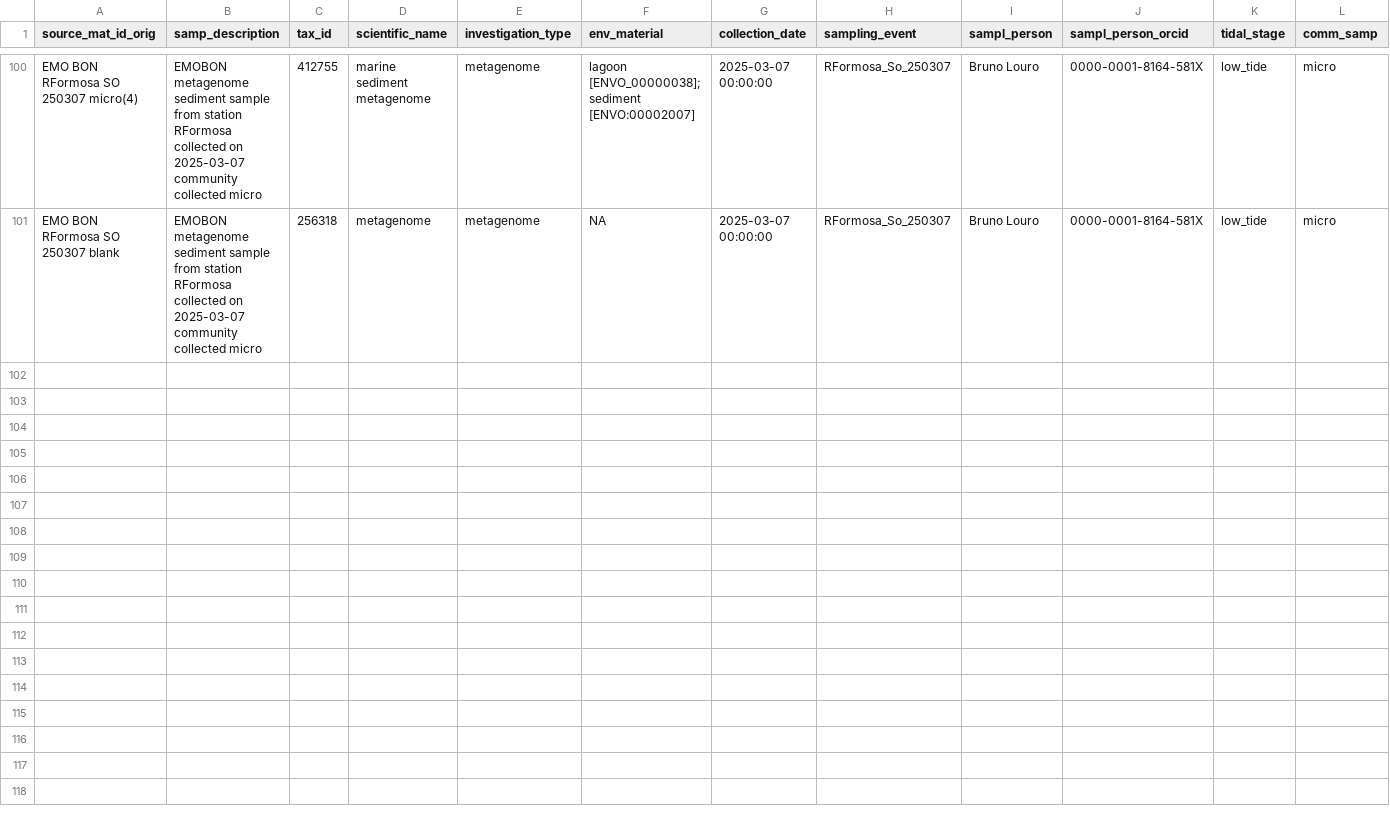
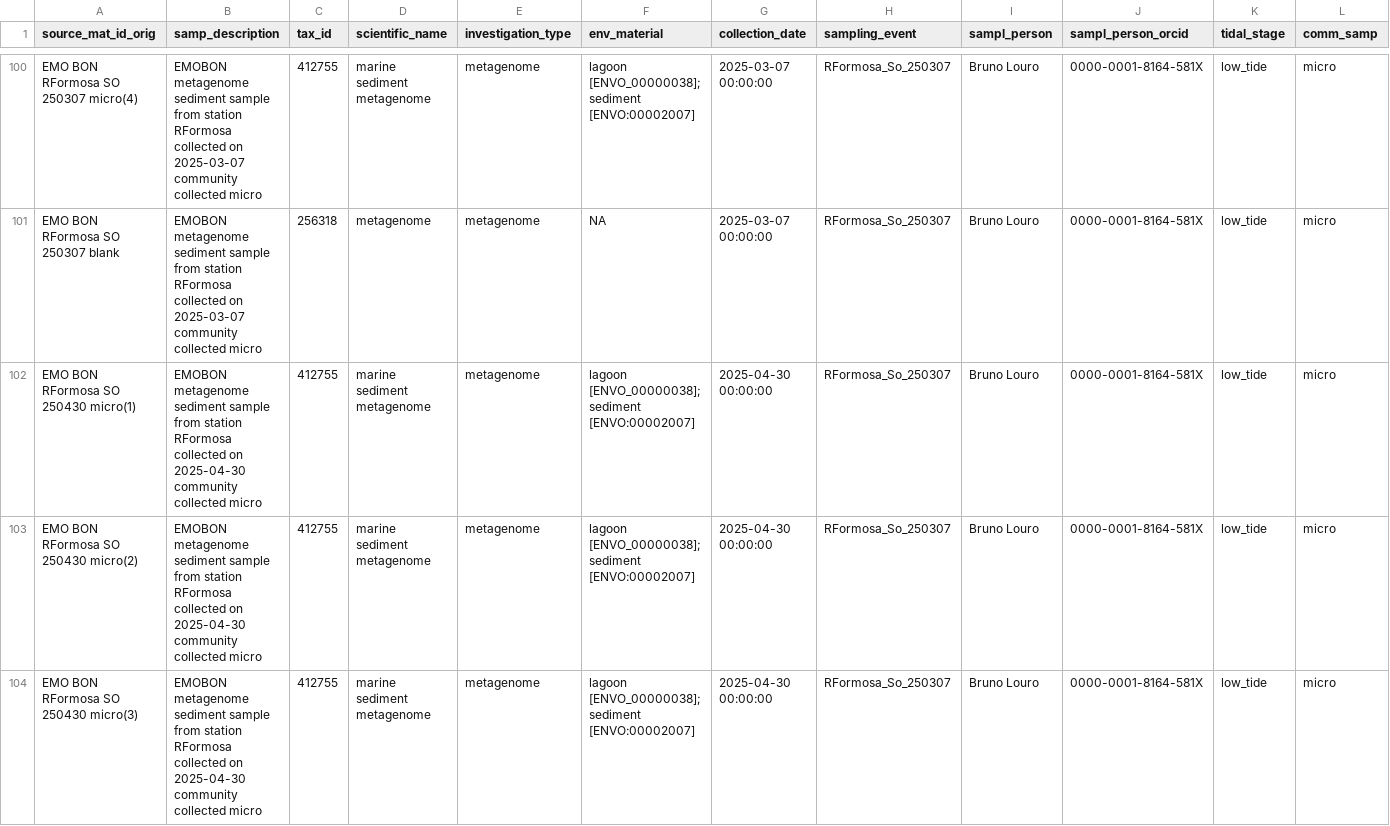
Before and after one commit to emo-bon/observatory-rformosa-crate, a CSV file: logsheets/raw/sediment_sampling.csv, drawn as a sheet; only a part is shown, gaps mark what is left out; rows hold the shown columns only; the diff covers the shown part only; the diff names each change by its address in the sheet, - before the commit and + after, or states it on an @@ line.

```diff
--- a/logsheets/raw/sediment_sampling.csv
+++ b/logsheets/raw/sediment_sampling.csv
+row 102: EMO BON RFormosa SO 250430 micro(1) | EMOBON metagenome sediment sample from station RFormosa collected on 2025-04-30 community collected micro | 412755 | marine sediment metagenome | metagenome | lagoon [ENVO_00000038]; sediment [ENVO:00002007] | 2025-04-30 00:00:00 | RFormosa_So_250307 | Bruno Louro | 0000-0001-8164-581X | low_tide | micro
+row 103: EMO BON RFormosa SO 250430 micro(2) | EMOBON metagenome sediment sample from station RFormosa collected on 2025-04-30 community collected micro | 412755 | marine sediment metagenome | metagenome | lagoon [ENVO_00000038]; sediment [ENVO:00002007] | 2025-04-30 00:00:00 | RFormosa_So_250307 | Bruno Louro | 0000-0001-8164-581X | low_tide | micro
+row 104: EMO BON RFormosa SO 250430 micro(3) | EMOBON metagenome sediment sample from station RFormosa collected on 2025-04-30 community collected micro | 412755 | marine sediment metagenome | metagenome | lagoon [ENVO_00000038]; sediment [ENVO:00002007] | 2025-04-30 00:00:00 | RFormosa_So_250307 | Bruno Louro | 0000-0001-8164-581X | low_tide | micro
```
Also changed, not shown: 2 added rows elsewhere in this file, logsheets/raw/sediment_measured.csv, logsheets/raw/water_measured.csv, 1 other file.
